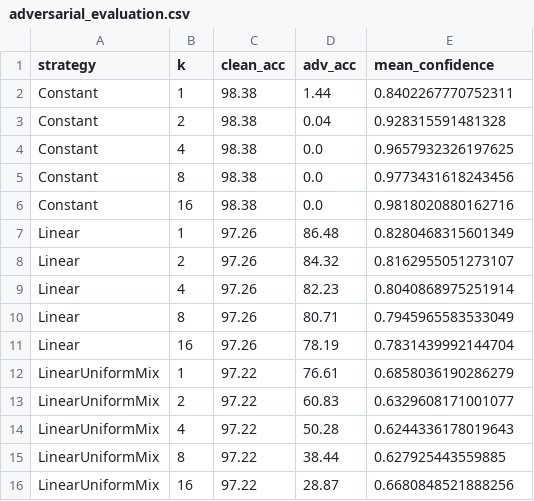
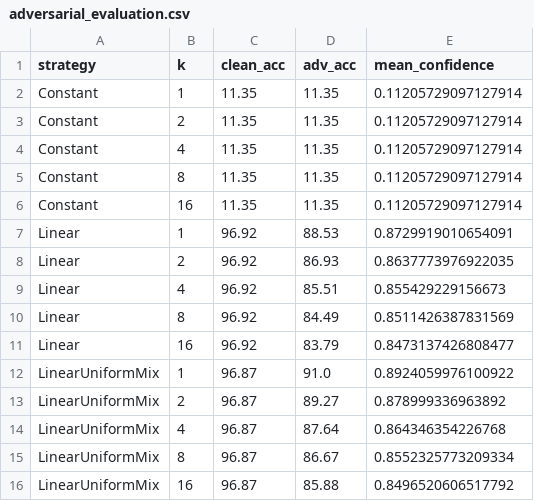
Before and after one commit to cmlavo/OPTML, a CSV file: project_code/results/adversarial_evaluation.csv, drawn as a sheet; only a part is shown; the diff covers the shown part only.

```diff
--- a/project_code/results/adversarial_evaluation.csv
+++ b/project_code/results/adversarial_evaluation.csv
@@ -1,16 +1,16 @@
 strategy,k,clean_acc,adv_acc,mean_confidence
-Constant,1,98.38,1.44,0.8402267770752311
-Constant,2,98.38,0.04,0.928315591481328
-Constant,4,98.38,0.0,0.9657932326197625
-Constant,8,98.38,0.0,0.9773431618243456
-Constant,16,98.38,0.0,0.9818020880162716
-Linear,1,97.26,86.48,0.8280468315601349
-Linear,2,97.26,84.32,0.8162955051273107
-Linear,4,97.26,82.23,0.8040868975251914
-Linear,8,97.26,80.71,0.7945965583533049
-Linear,16,97.26,78.19,0.7831439992144704
-LinearUniformMix,1,97.22,76.61,0.6858036190286279
-LinearUniformMix,2,97.22,60.83,0.6329608171001077
-LinearUniformMix,4,97.22,50.28,0.6244336178019643
-LinearUniformMix,8,97.22,38.44,0.627925443559885
-LinearUniformMix,16,97.22,28.87,0.6680848521888256
+Constant,1,11.35,11.35,0.11205729097127914
+Constant,2,11.35,11.35,0.11205729097127914
+Constant,4,11.35,11.35,0.11205729097127914
+Constant,8,11.35,11.35,0.11205729097127914
+Constant,16,11.35,11.35,0.11205729097127914
+Linear,1,96.92,88.53,0.8729919010654091
+Linear,2,96.92,86.93,0.8637773976922035
+Linear,4,96.92,85.51,0.855429229156673
+Linear,8,96.92,84.49,0.8511426387831569
+Linear,16,96.92,83.79,0.8473137426808477
+LinearUniformMix,1,96.87,91.0,0.8924059976100922
+LinearUniformMix,2,96.87,89.27,0.878999336963892
+LinearUniformMix,4,96.87,87.64,0.864346354226768
+LinearUniformMix,8,96.87,86.67,0.8552325773209334
+LinearUniformMix,16,96.87,85.88,0.8496520606517792
```
Also changed, not shown: 45 edited cells elsewhere in this file, project_code/results/adversarial_evaluation_with_vanilla.csv, project_code/results/mnist_k_strategy_results.csv, 19 other files.
